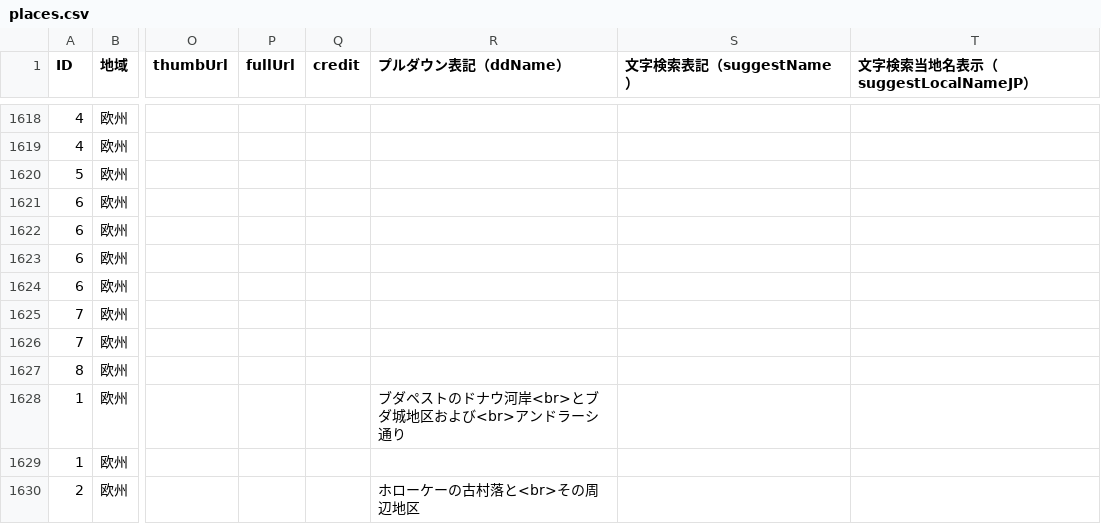
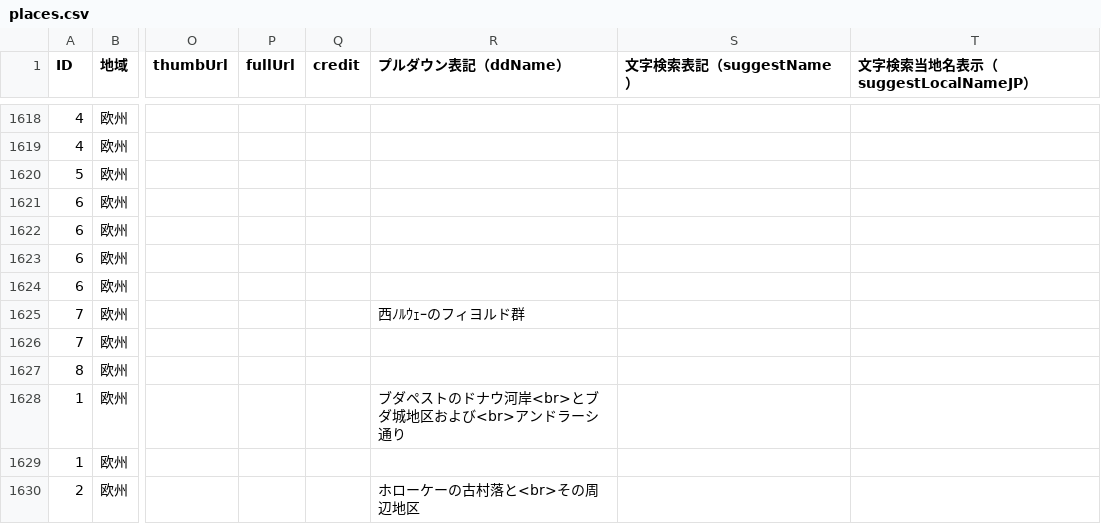
Before and after one commit to hyukis1867/World-Heritage-map, a CSV file: places.csv, drawn as a sheet; only a part is shown, gaps mark what is left out; the diff covers the shown part only; the diff names each change by its address in the sheet, - before the commit and + after, or states it on an @@ line.

```diff
--- a/places.csv
+++ b/places.csv
-R1625 (プルダウン表記（ddName）): (empty)
+R1625 (プルダウン表記（ddName）): 西ﾉﾙｳｪｰのフィヨルド群
```
Also changed, not shown: 31 edited cells elsewhere in this file.
